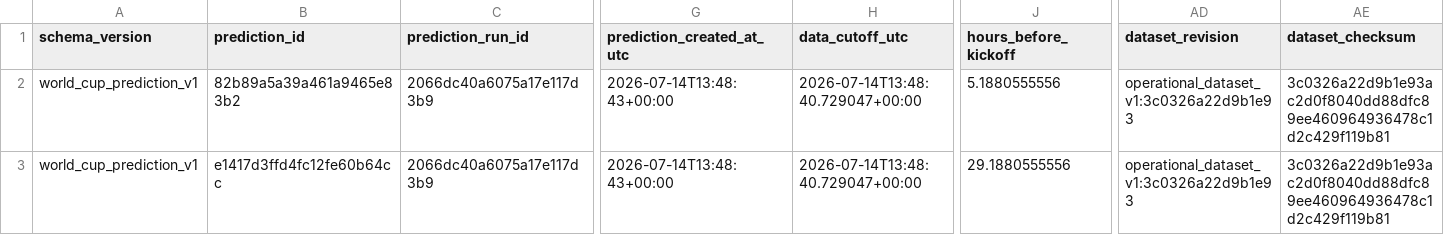
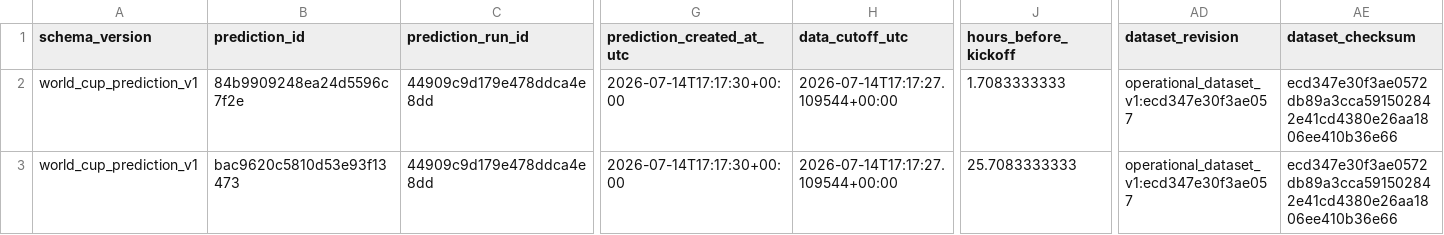
Before and after one commit to juanbrau-or/world-cup-2026-predictions, a CSV file: latest.csv, drawn as a sheet; only a part is shown, gaps mark what is left out; the diff covers the shown part only; the diff names each change by its address in the sheet, - before the commit and + after, or states it on an @@ line.

```diff
--- a/latest.csv
+++ b/latest.csv
-B2 (prediction_id): 82b89a5a39a461a9465e83b2
+B2 (prediction_id): 84b9909248ea24d5596c7f2e
-C2:C3 (prediction_run_id): 2066dc40a6075a17e117d3b9
+C2:C3 (prediction_run_id): 44909c9d179e478ddca4e8dd
-G2:G3 (prediction_created_at_utc): 2026-07-14T13:48:43+00:00
+G2:G3 (prediction_created_at_utc): 2026-07-14T17:17:30+00:00
-H2:H3 (data_cutoff_utc): 2026-07-14T13:48:40.729047+00:00
+H2:H3 (data_cutoff_utc): 2026-07-14T17:17:27.109544+00:00
-J2 (hours_before_kickoff): 5.1880555556
+J2 (hours_before_kickoff): 1.7083333333
-AD2:AD3 (dataset_revision): operational_dataset_v1:3c0326a22d9b1e93
+AD2:AD3 (dataset_revision): operational_dataset_v1:ecd347e30f3ae057
-AE2:AE3 (dataset_checksum): 3c0326a22d9b1e93ac2d0f8040dd88dfc89ee460964936478c1d2c429f119b81
+AE2:AE3 (dataset_checksum): ecd347e30f3ae0572db89a3cca591502842e41cd4380e26aa1806ee410b36e66
-B3 (prediction_id): e1417d3ffd4fc12fe60b64cc
+B3 (prediction_id): bac9620c5810d53e93f13473
-J3 (hours_before_kickoff): 29.1880555556
+J3 (hours_before_kickoff): 25.7083333333
```
Also changed, not shown: 2 edited cells elsewhere in this file, prospective_matches.csv, shadow/contextual_latest.csv, 17 other files.
